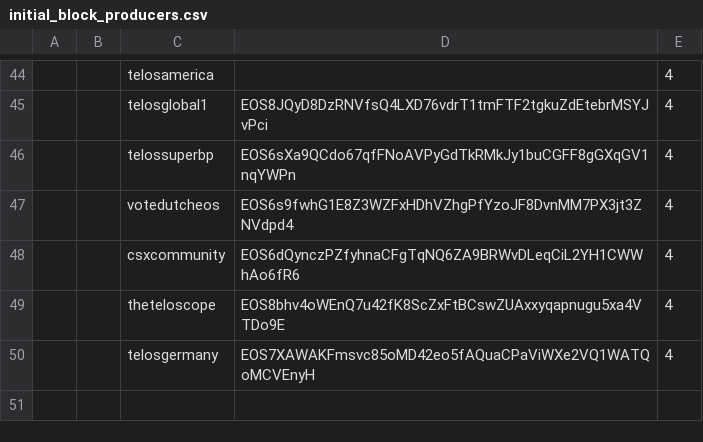
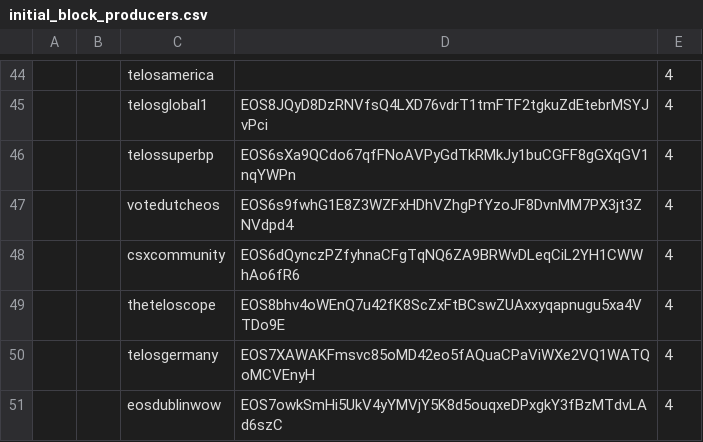
Before and after one commit to telosnetwork/snapshots, a CSV file: initial_block_producers.csv, drawn as a sheet; only a part is shown, gaps mark what is left out; the diff names each change by its address in the sheet, - before the commit and + after, or states it on an @@ line.

Commit message:
Added eosDublin to initial_block_producers.csv

```diff
--- a/initial_block_producers.csv
+++ b/initial_block_producers.csv
+row 51:  |  | eosdublinwow | EOS7owkSmHi5UkV4yYMVjY5K8d5ouqxeDPxgkY3fBzMTdvLAd6szC | 4
```
